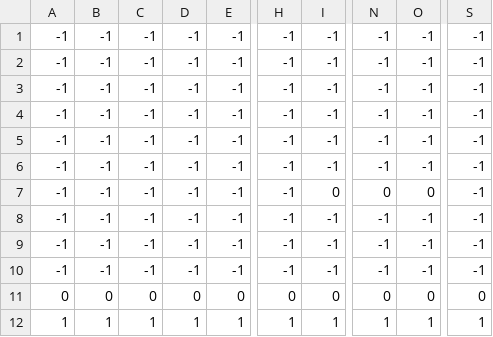
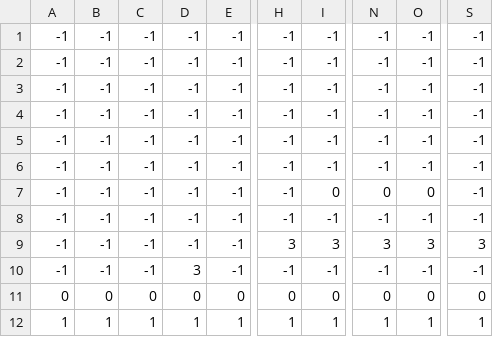
Before and after one commit to ldj8597/super-cat, a CSV file: super_cat/assets/maps/level1.csv, drawn as a sheet; only a part is shown, gaps mark what is left out; the diff names each change by its address in the sheet, - before the commit and + after, or states it on an @@ line.

```diff
--- a/super_cat/assets/maps/level1.csv
+++ b/super_cat/assets/maps/level1.csv
-H9: -1
+H9: 3
-I9: -1
+I9: 3
-N9: -1
+N9: 3
-O9: -1
+O9: 3
-S9: -1
+S9: 3
-D10: -1
+D10: 3
```
Also changed, not shown: 8 other files.
